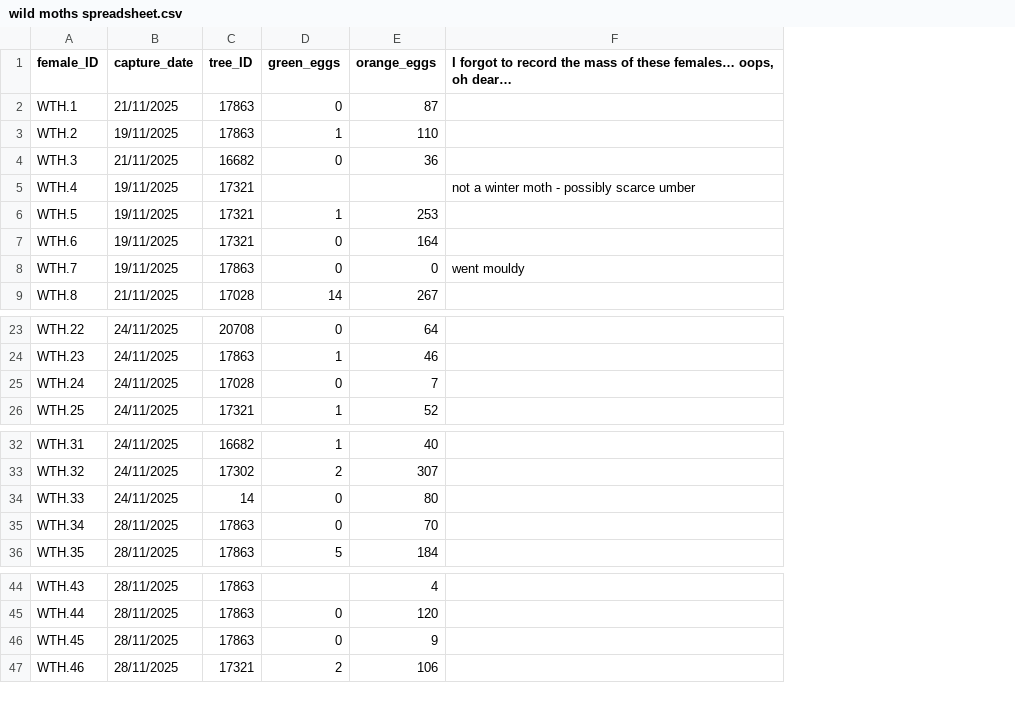
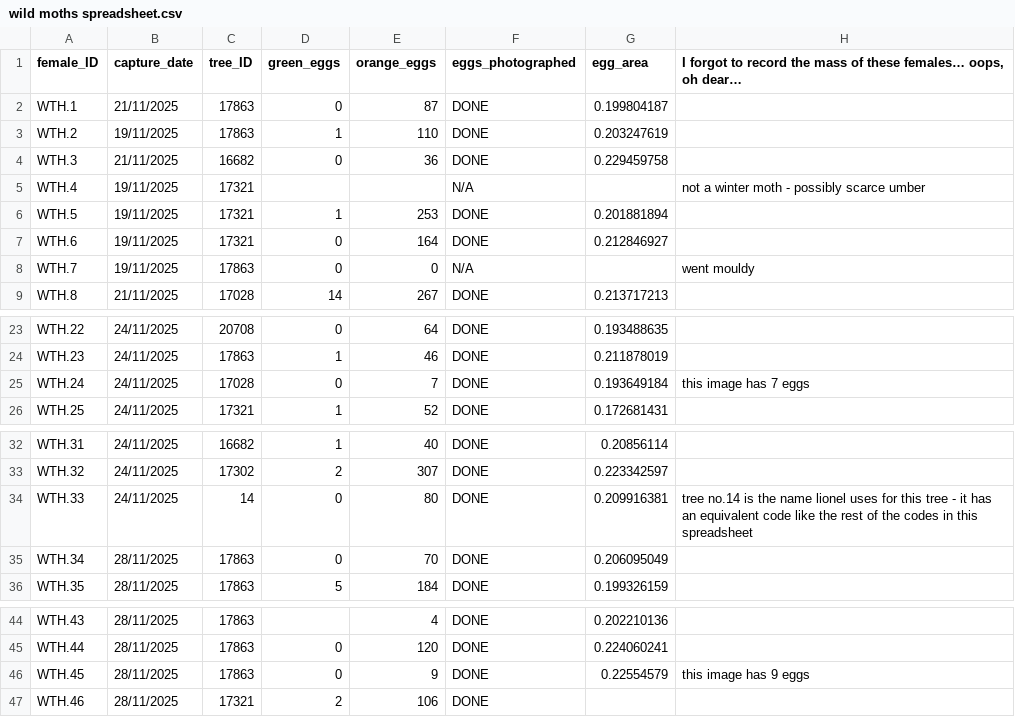
Before and after one commit to hannahglendell/MbiolProject, a CSV file: data/wild moths spreadsheet.csv, drawn as a sheet; only a part is shown, gaps mark what is left out; addresses are those after the commit; the diff names each change by its address in the sheet, - before the commit and + after, or states it on an @@ line.

```diff
--- a/data/wild moths spreadsheet.csv
+++ b/data/wild moths spreadsheet.csv
+column F (eggs_photographed), rows 2-9: DONE | DONE | DONE | N/A | DONE | DONE | N/A | DONE; rows 23-26: all DONE; rows 32-36: all DONE; rows 44-47: all DONE
+column G (egg_area), rows 2-9: 0.199804187 | 0.203247619 | 0.229459758 |  | 0.201881894 | 0.212846927 |  | 0.213717213; rows 23-26: 0.193488635 | 0.211878019 | 0.193649184 | 0.172681431; rows 32-36: 0.20856114 | 0.223342597 | 0.209916381 | 0.206095049 | 0.199326159; rows 44-46: 0.202210136 | 0.224060241 | 0.22554579
-H25: (empty)
+H25: this image has 7 eggs
-H34: (empty)
+H34: tree no.14 is the name lionel uses for this tree - it has an equivalent code like the rest of the codes in this spreadsheet
-H46: (empty)
+H46: this image has 9 eggs
```
Also changed, not shown: data/egg size results - blinded.csv, data/emergence_egg_counts(Sheet1).csv, 1 other file.
